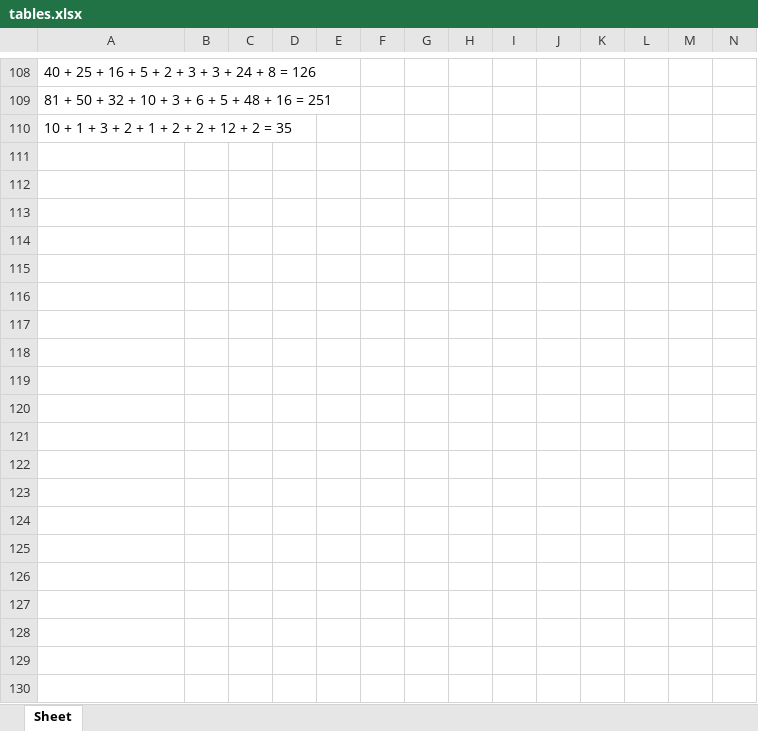
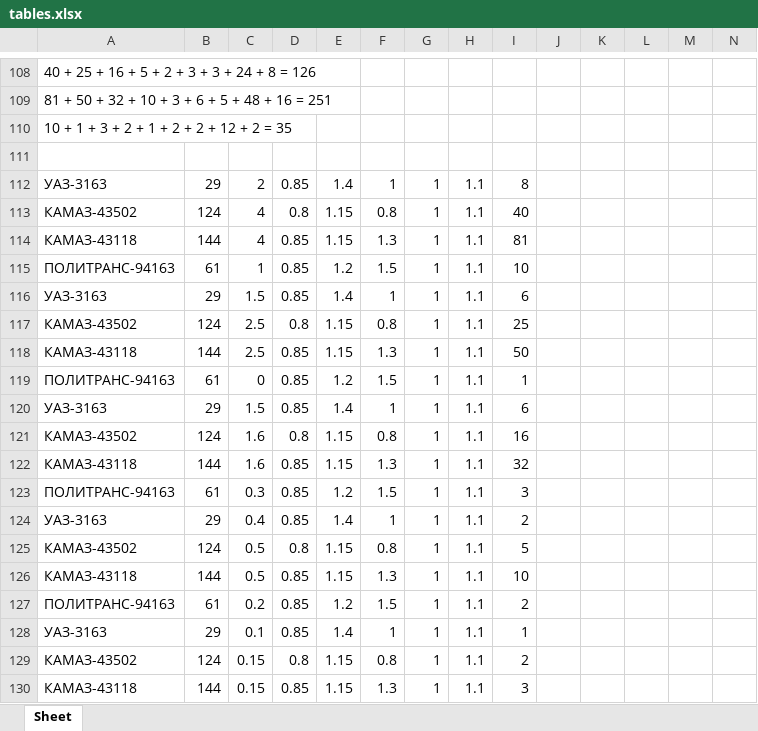
Before and after one commit to BoykoooAndrey/Diplom, an Excel workbook: 2tecnolog/tables.xlsx, sheet Sheet, drawn as a sheet; only a part is shown, gaps mark what is left out; values as stored, in another font and other column widths than the file's, no borders; rows hold the shown columns only; the diff covers the shown part only; the diff names each change by its address in the sheet, - before the commit and + after, or states it on an @@ line.

```diff
--- a/2tecnolog/tables.xlsx (sheet Sheet)
+++ b/2tecnolog/tables.xlsx (sheet Sheet)
+row 111: (empty)
+row 112: УАЗ-3163 | 29 | 2 | 0.85 | 1.4 | 1 | 1 | 1.1 | 8
+row 113: КАМАЗ-43502 | 124 | 4 | 0.8 | 1.15 | 0.8 | 1 | 1.1 | 40
+row 114: КАМАЗ-43118 | 144 | 4 | 0.85 | 1.15 | 1.3 | 1 | 1.1 | 81
+row 115: ПОЛИТРАНС-94163 | 61 | 1 | 0.85 | 1.2 | 1.5 | 1 | 1.1 | 10
+row 116: УАЗ-3163 | 29 | 1.5 | 0.85 | 1.4 | 1 | 1 | 1.1 | 6
+row 117: КАМАЗ-43502 | 124 | 2.5 | 0.8 | 1.15 | 0.8 | 1 | 1.1 | 25
+row 118: КАМАЗ-43118 | 144 | 2.5 | 0.85 | 1.15 | 1.3 | 1 | 1.1 | 50
+row 119: ПОЛИТРАНС-94163 | 61 | 0 | 0.85 | 1.2 | 1.5 | 1 | 1.1 | 1
+row 120: УАЗ-3163 | 29 | 1.5 | 0.85 | 1.4 | 1 | 1 | 1.1 | 6
+row 121: КАМАЗ-43502 | 124 | 1.6 | 0.8 | 1.15 | 0.8 | 1 | 1.1 | 16
+row 122: КАМАЗ-43118 | 144 | 1.6 | 0.85 | 1.15 | 1.3 | 1 | 1.1 | 32
+row 123: ПОЛИТРАНС-94163 | 61 | 0.3 | 0.85 | 1.2 | 1.5 | 1 | 1.1 | 3
+row 124: УАЗ-3163 | 29 | 0.4 | 0.85 | 1.4 | 1 | 1 | 1.1 | 2
+row 125: КАМАЗ-43502 | 124 | 0.5 | 0.8 | 1.15 | 0.8 | 1 | 1.1 | 5
+row 126: КАМАЗ-43118 | 144 | 0.5 | 0.85 | 1.15 | 1.3 | 1 | 1.1 | 10
+row 127: ПОЛИТРАНС-94163 | 61 | 0.2 | 0.85 | 1.2 | 1.5 | 1 | 1.1 | 2
+row 128: УАЗ-3163 | 29 | 0.1 | 0.85 | 1.4 | 1 | 1 | 1.1 | 1
+row 129: КАМАЗ-43502 | 124 | 0.15 | 0.8 | 1.15 | 0.8 | 1 | 1.1 | 2
+row 130: КАМАЗ-43118 | 144 | 0.15 | 0.85 | 1.15 | 1.3 | 1 | 1.1 | 3
```
Also changed, not shown: 29 added rows, 4 removed rows and 24 edited cells elsewhere in this sheet, 2tecnolog/output.xlsx, 2tecnolog/output2.xlsx, 33 other files.
